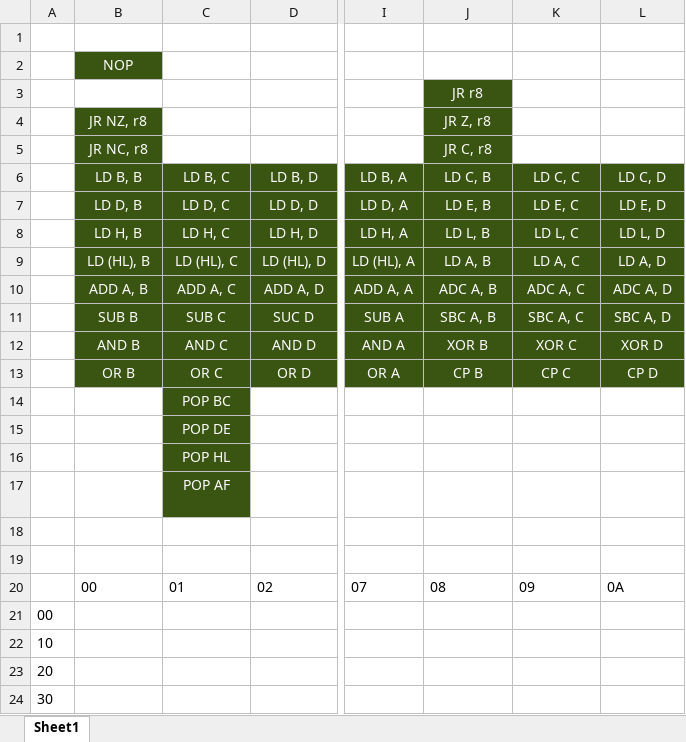
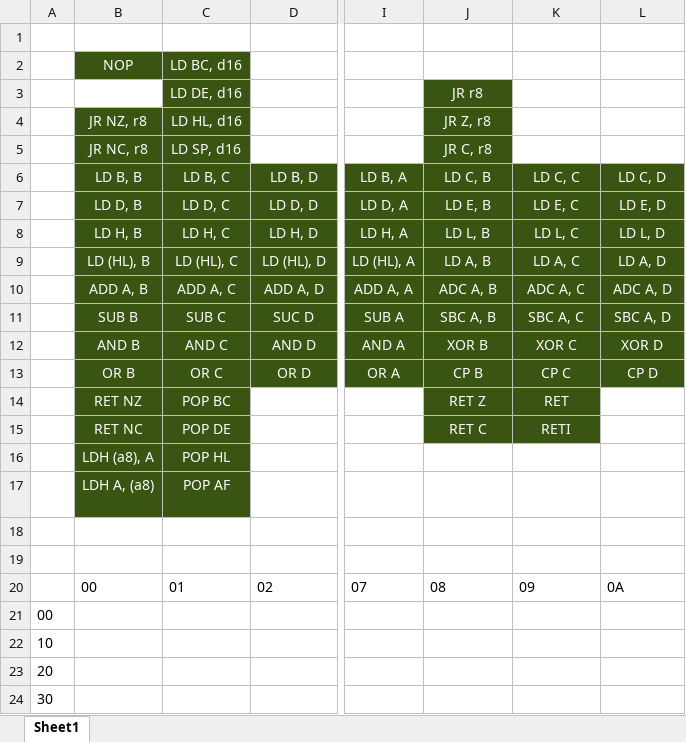
Before and after one commit to Explothusist/Detonation-Emulation-v2, an Excel workbook: docs/Opcodes.xlsx, sheet Sheet1, drawn as a sheet; only a part is shown, gaps mark what is left out; values as stored, in another font and other column widths than the file's, no borders; the diff names each change by its address in the sheet, - before the commit and + after, or states it on an @@ line.

```diff
--- a/docs/Opcodes.xlsx (sheet Sheet1)
+++ b/docs/Opcodes.xlsx (sheet Sheet1)
-C2:C5 fill: none
+C2:C5 fill: #395511
-B14:B17 fill: none
+B14:B17 fill: #395511
-J14:K15 fill: none
+J14:K15 fill: #395511
```
Also changed, not shown: 6 other files.
